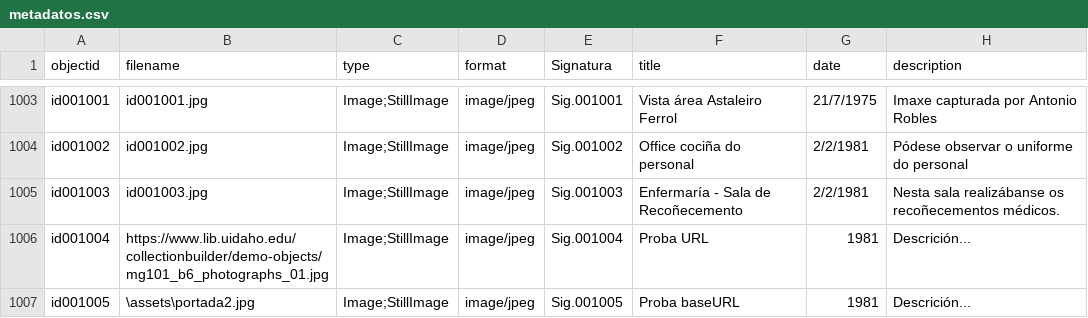
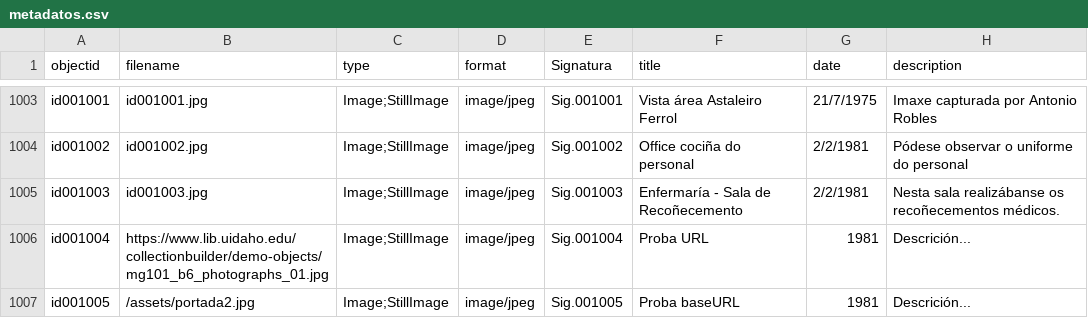
Before and after one commit to lpitac/memoria_virtual, a CSV file: _data/metadatos.csv, drawn as a sheet; only a part is shown, gaps mark what is left out; the diff names each change by its address in the sheet, - before the commit and + after, or states it on an @@ line.

```diff
--- a/_data/metadatos.csv
+++ b/_data/metadatos.csv
-B1007 (filename): \assets\portada2.jpg
+B1007 (filename): /assets/portada2.jpg
```
Also changed, not shown: 1 other file.
